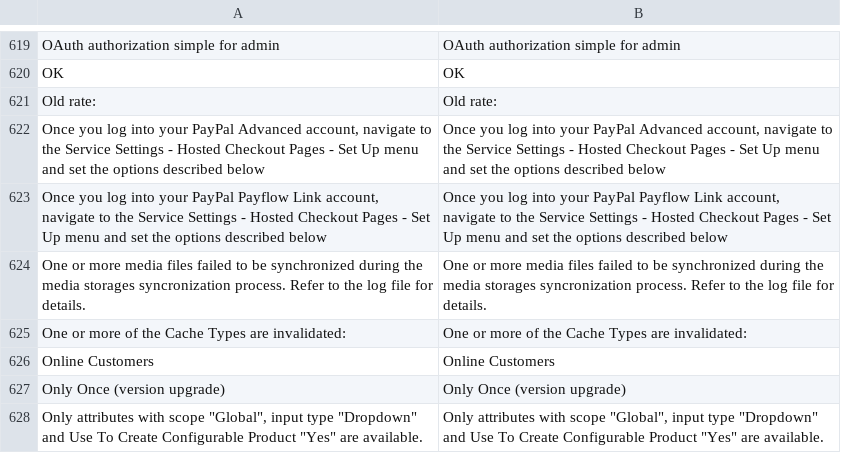
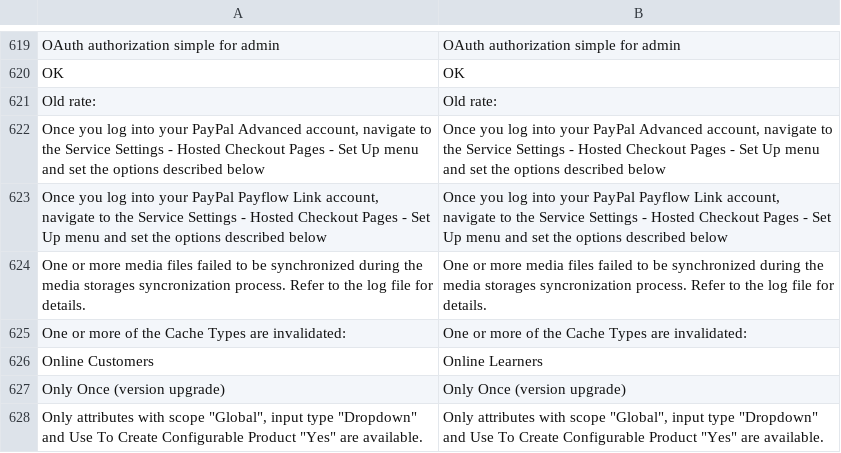
Before and after one commit to alfredang/ai-mms, a CSV file: app/locale/en_US/Mage_Adminhtml.csv, drawn as a sheet; only a part is shown, gaps mark what is left out.

```diff
--- a/app/locale/en_US/Mage_Adminhtml.csv
+++ b/app/locale/en_US/Mage_Adminhtml.csv
@@ -625,3 +625,3 @@ One or more media files failed to be synchronized during the media storages sync
 One or more of the Cache Types are invalidated:,One or more of the Cache Types are invalidated:
-Online Customers,Online Customers
+Online Customers,Online Learners
 Only Once (version upgrade),Only Once (version upgrade)
```
Also changed, not shown: app/locale/en_US/Mage_Customer.csv, 1 other file.
